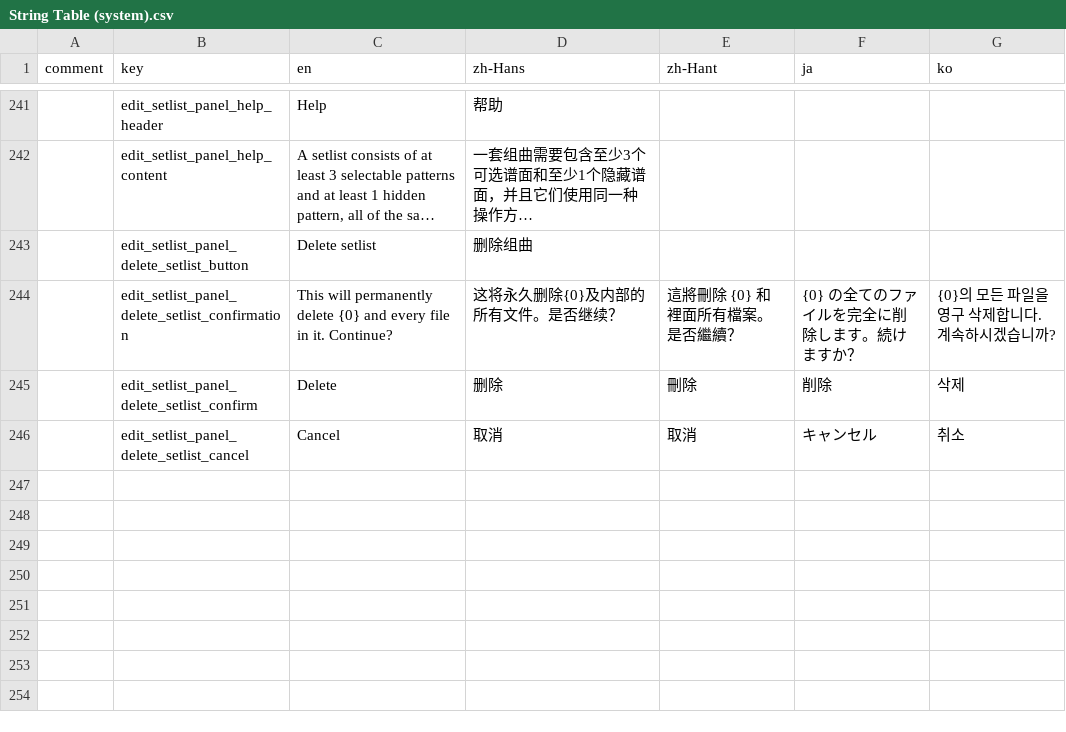
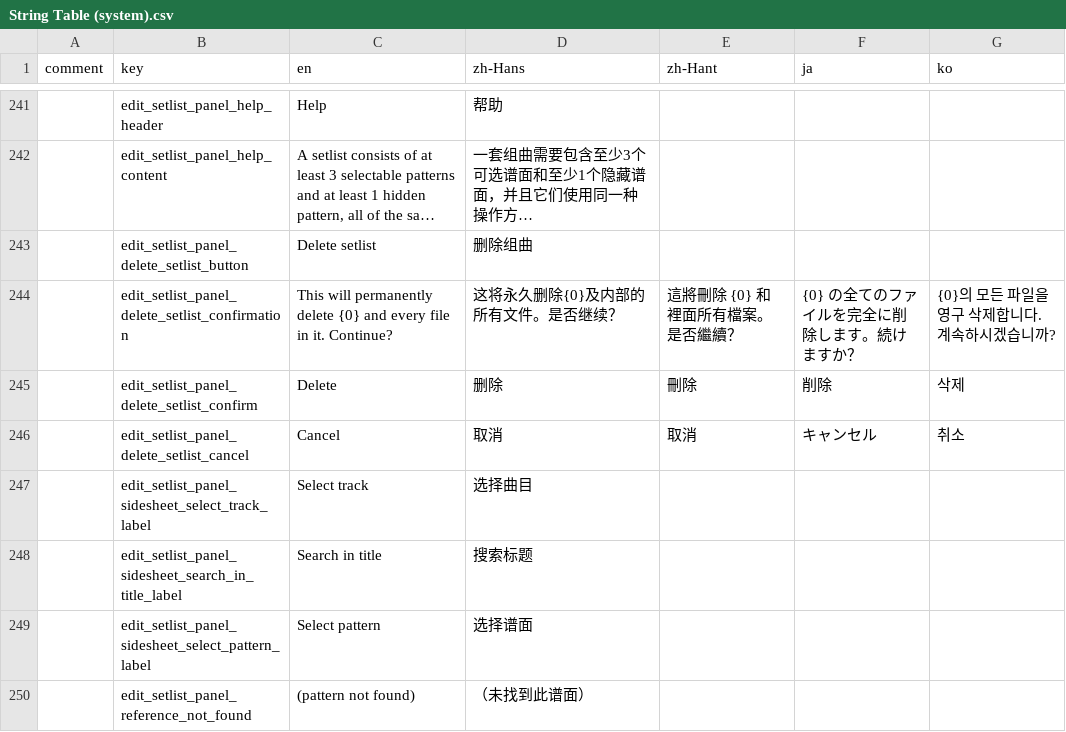
Before and after one commit to techmania-team/techmania, a CSV file: TECHMANIA/Assets/String Table (system).csv, drawn as a sheet; only a part is shown, gaps mark what is left out; long unchanged cells end in …; the diff names each change by its address in the sheet, - before the commit and + after, or states it on an @@ line.

Commit message:
Adding selectable patterns.

```diff
--- a/TECHMANIA/Assets/String Table (system).csv
+++ b/TECHMANIA/Assets/String Table (system).csv
+row 247:  | edit_setlist_panel_sidesheet_select_track_label | Select track | 选择曲目
+row 248:  | edit_setlist_panel_sidesheet_search_in_title_label | Search in title | 搜索标题
+row 249:  | edit_setlist_panel_sidesheet_select_pattern_label | Select pattern | 选择谱面
+row 250:  | edit_setlist_panel_reference_not_found | (pattern not found) | （未找到此谱面）
```
Also changed, not shown: 13 other files.
